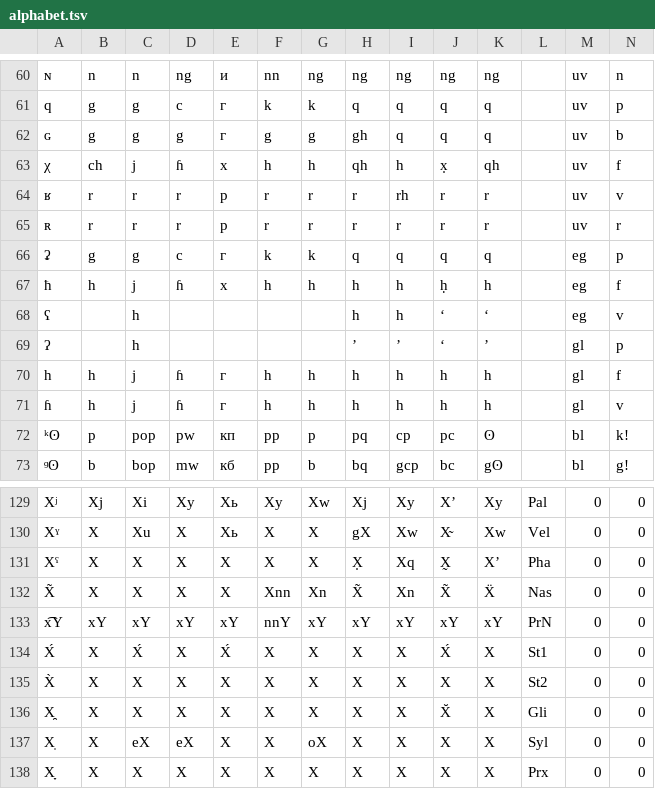
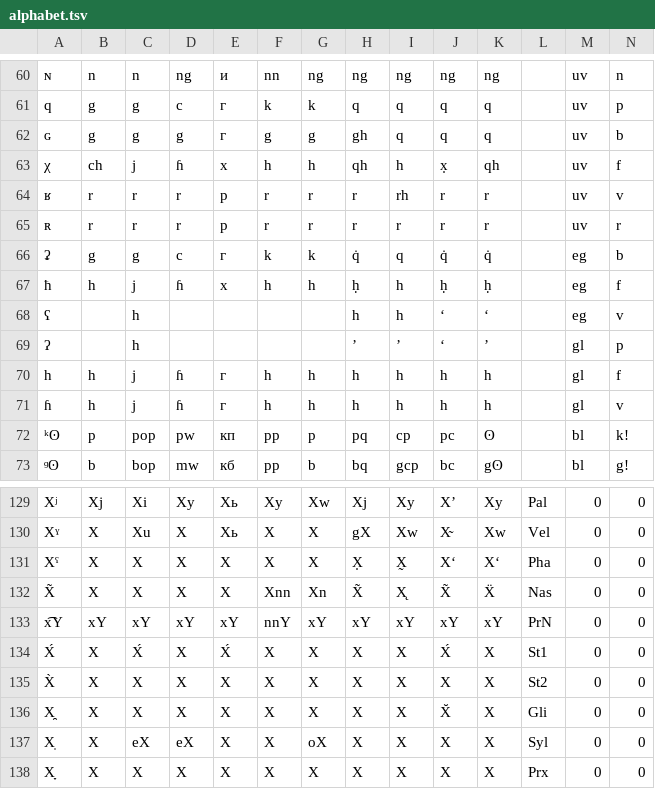
Before and after one commit to jkunimune/dunier, a TSV file: res/alphabet.tsv, drawn as a sheet; only a part is shown, gaps mark what is left out.

```diff
--- a/res/alphabet.tsv
+++ b/res/alphabet.tsv
@@ -65,4 +65,4 @@ q	g	g	c	г	k	k	q	q	q	q		uv	p
 ʀ	r	r	r	р	r	r	r	r	r	r		uv	r
-ʡ	g	g	c	г	k	k	q	q	q	q		eg	p
-ħ	h	j	ɦ	х	h	h	h	h	ḥ	h		eg	f
+ʡ	g	g	c	г	k	k	q̇	q	q̇	q̇		eg	b
+ħ	h	j	ɦ	х	h	h	ḥ	h	ḥ	ḥ		eg	f
 ʕ		h					h	h	ʻ	ʻ		eg	v
@@ -130,4 +130,4 @@ Xʲ	Xj	Xi	Xy	Xь	Xy	Xw	Xj	Xy	X’	Xy	Pal	0	0
 Xˠ	X	Xu	X	Xь	X	X	gX	Xw	X̴	Xw	Vel	0	0
-Xˤ	X	X	X	X	X	X	X̣	Xq	X̰	X’	Pha	0	0
-X̃	X	X	X	X	Xnn	Xn	X̃	Xn	X̃	Ẍ	Nas	0	0
+Xˤ	X	X	X	X	X	X	X̣	X̰	Xʻ	Xʻ	Pha	0	0
+X̃	X	X	X	X	Xnn	Xn	X̃	X̨	X̃	Ẍ	Nas	0	0
 x͡Y	xY	xY	xY	xY	nnY	xY	xY	xY	xY	xY	PrN	0	0
```
Also changed, not shown: 1 other file.
